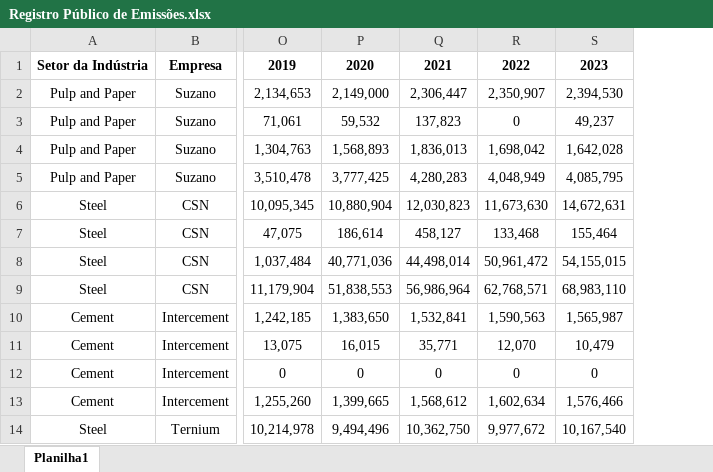
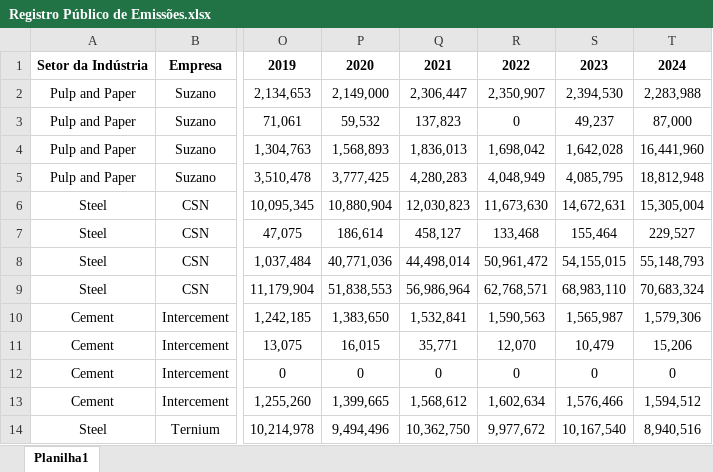
Before and after one commit to thiagoneye/costcaster, an Excel workbook: data/Registro Público de Emissões.xlsx, sheet Planilha1, drawn as a sheet; only a part is shown, gaps mark what is left out; values as stored, in another font and other column widths than the file's, no borders; charts and pictures not drawn; the diff names each change by its address in the sheet, - before the commit and + after, or states it on an @@ line.

```diff
--- a/data/Registro Público de Emissões.xlsx (sheet Planilha1)
+++ b/data/Registro Público de Emissões.xlsx (sheet Planilha1)
+column T, rows 1-14: 2024 | 2,283,988 | 87,000 | 16,441,960 | 18,812,948 | 15,305,004 | 229,527 | 55,148,793 | 70,683,324 | 1,579,306 | 15,206 | 0 | 1,594,512 | 8,940,516
```
Also changed, not shown: charts or pictures, 1 other file.
